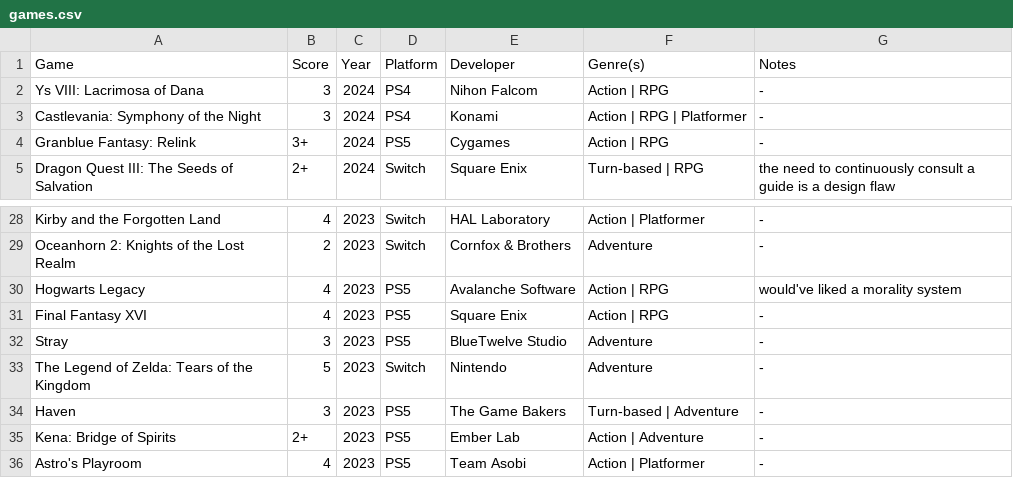
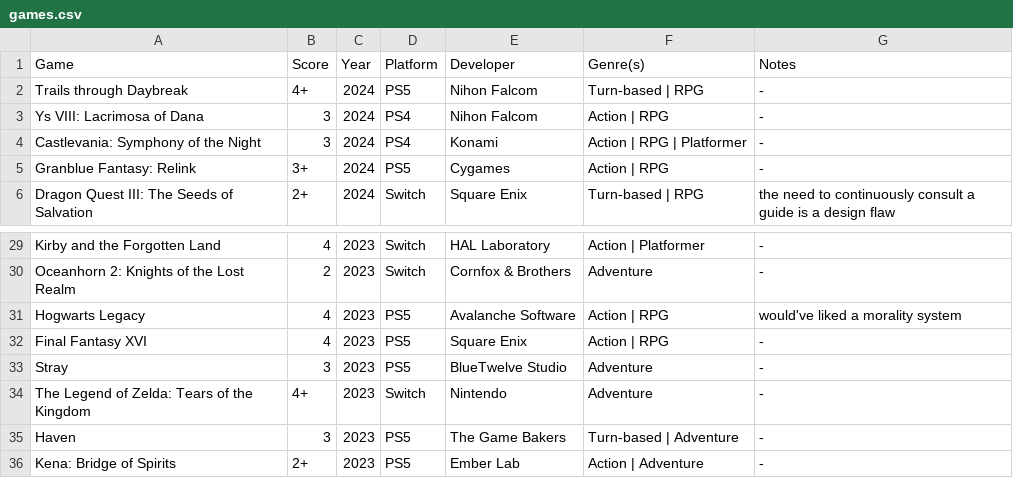
Before and after one commit to MJKagone/Video-game-database-manager, a CSV file: games.csv, drawn as a sheet; only a part is shown, gaps mark what is left out; the shorter side is filled out with more unchanged rows.

Commit message:
game updates

```diff
--- a/games.csv
+++ b/games.csv
@@ -1,2 +1,3 @@
 Game,Score,Year,Platform,Developer,Genre(s),Notes
+Trails through Daybreak,4+,2024,PS5,Nihon Falcom,Turn-based | RPG,-
 Ys VIII: Lacrimosa of Dana,3,2024,PS4,Nihon Falcom,Action | RPG,-
@@ -32,3 +33,3 @@ Final Fantasy XVI,4,2023,PS5,Square Enix,Action | RPG,-
 Stray,3,2023,PS5,BlueTwelve Studio,Adventure,-
-The Legend of Zelda: Tears of the Kingdom,5,2023,Switch,Nintendo,Adventure,-
+The Legend of Zelda: Tears of the Kingdom,4+,2023,Switch,Nintendo,Adventure,-
 Haven,3,2023,PS5,The Game Bakers,Turn-based | Adventure,-
```
